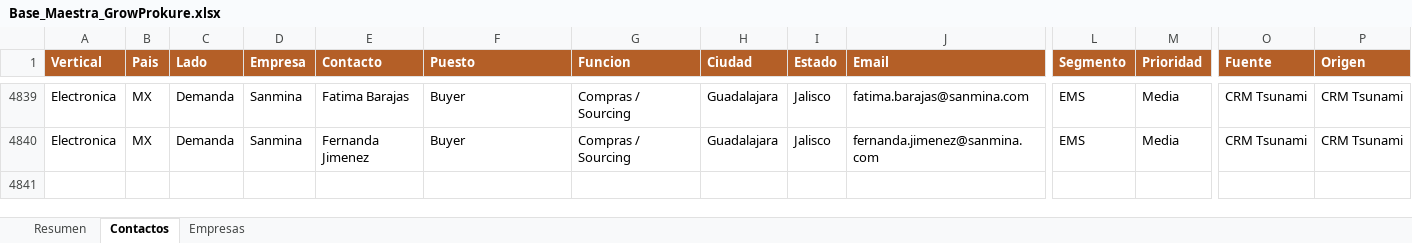
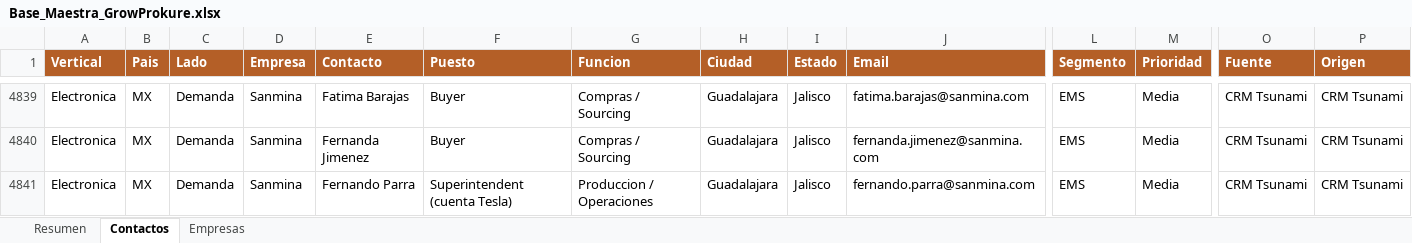
Before and after one commit to carlosmoreno793508/Cosas-Carlos, an Excel workbook: GrowProkure/05-Recursos/Base_Maestra_GrowProkure.xlsx, sheet Contactos, drawn as a sheet; only a part is shown, gaps mark what is left out; values as stored, in another font and other column widths than the file's, no borders; rows hold the shown columns only; the diff names each change by its address in the sheet, - before the commit and + after, or states it on an @@ line.

```diff
--- a/GrowProkure/05-Recursos/Base_Maestra_GrowProkure.xlsx (sheet Contactos)
+++ b/GrowProkure/05-Recursos/Base_Maestra_GrowProkure.xlsx (sheet Contactos)
+row 4841: Electronica | MX | Demanda | Sanmina | Fernando Parra | Superintendent (cuenta Tesla) | Produccion / Operaciones | Guadalajara | Jalisco | fernando.parra@sanmina.com | EMS | Media | CRM Tsunami | CRM Tsunami
```
